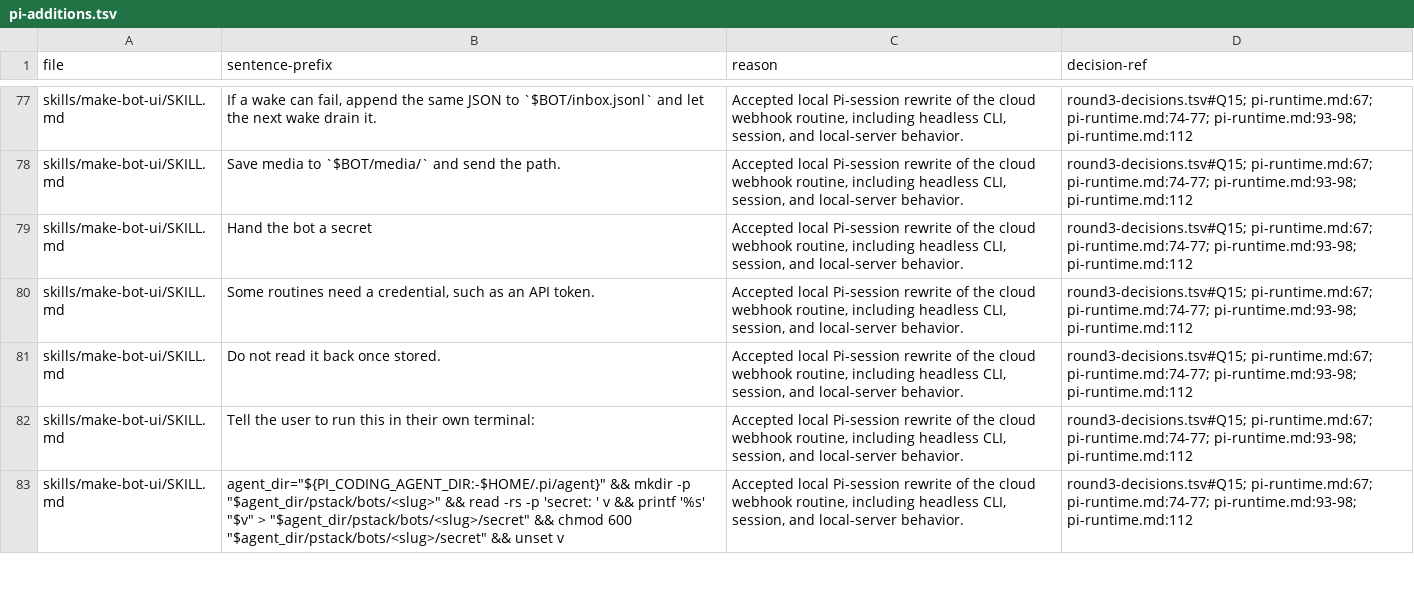
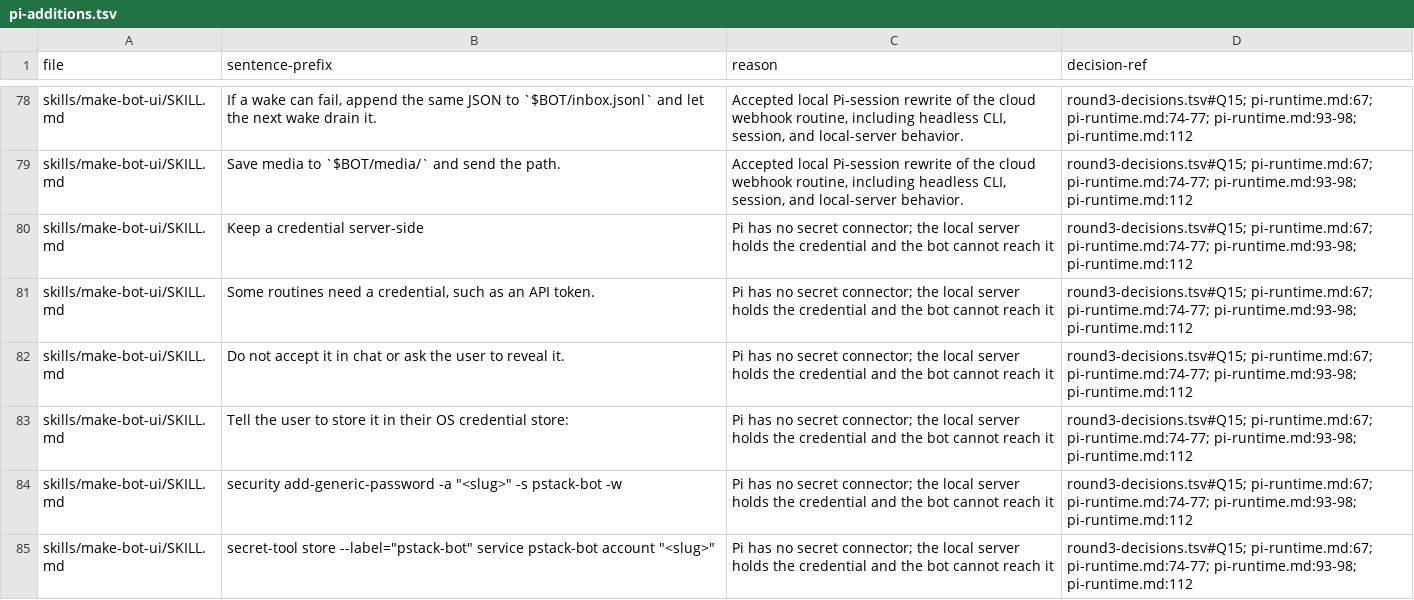
Before and after one commit to just-joshn/pi-pstack, a TSV file: parity/pi-additions.tsv, drawn as a sheet; only a part is shown, gaps mark what is left out; the diff covers the shown part only.

Commit message:
Keep bot credentials on the local server

```diff
--- a/parity/pi-additions.tsv
+++ b/parity/pi-additions.tsv
@@ -78,6 +79,7 @@ skills/make-bot-ui/SKILL.md	If a wake can fail, append the same JSON to `$BOT/in
 skills/make-bot-ui/SKILL.md	Save media to `$BOT/media/` and send the path.	Accepted local Pi-session rewrite of the cloud webhook routine, including headless CLI, session, and local-server behavior.	round3-decisions.tsv#Q15; pi-runtime.md:67; pi-runtime.md:74-77; pi-runtime.md:93-98; pi-runtime.md:112
-skills/make-bot-ui/SKILL.md	Hand the bot a secret	Accepted local Pi-session rewrite of the cloud webhook routine, including headless CLI, session, and local-server behavior.	round3-decisions.tsv#Q15; pi-runtime.md:67; pi-runtime.md:74-77; pi-runtime.md:93-98; pi-runtime.md:112
-skills/make-bot-ui/SKILL.md	Some routines need a credential, such as an API token.	Accepted local Pi-session rewrite of the cloud webhook routine, including headless CLI, session, and local-server behavior.	round3-decisions.tsv#Q15; pi-runtime.md:67; pi-runtime.md:74-77; pi-runtime.md:93-98; pi-runtime.md:112
-skills/make-bot-ui/SKILL.md	Do not read it back once stored.	Accepted local Pi-session rewrite of the cloud webhook routine, including headless CLI, session, and local-server behavior.	round3-decisions.tsv#Q15; pi-runtime.md:67; pi-runtime.md:74-77; pi-runtime.md:93-98; pi-runtime.md:112
-skills/make-bot-ui/SKILL.md	Tell the user to run this in their own terminal:	Accepted local Pi-session rewrite of the cloud webhook routine, including headless CLI, session, and local-server behavior.	round3-decisions.tsv#Q15; pi-runtime.md:67; pi-runtime.md:74-77; pi-runtime.md:93-98; pi-runtime.md:112
-skills/make-bot-ui/SKILL.md	agent_dir="${PI_CODING_AGENT_DIR:-$HOME/.pi/agent}" && mkdir -p "$agent_dir/pstack/bots/<slug>" && read -rs -p 'secret: ' v && printf '%s' "$v" > "$agent_dir/pstack/bots/<slug>/secret" && chmod 600 "$agent_dir/pstack/bots/<slug>/secret" && unset v	Accepted local Pi-session rewrite of the cloud webhook routine, including headless CLI, session, and local-server behavior.	round3-decisions.tsv#Q15; pi-runtime.md:67; pi-runtime.md:74-77; pi-runtime.md:93-98; pi-runtime.md:112
+skills/make-bot-ui/SKILL.md	Keep a credential server-side	Pi has no secret connector; the local server holds the credential and the bot cannot reach it	round3-decisions.tsv#Q15; pi-runtime.md:67; pi-runtime.md:74-77; pi-runtime.md:93-98; pi-runtime.md:112
+skills/make-bot-ui/SKILL.md	Some routines need a credential, such as an API token.	Pi has no secret connector; the local server holds the credential and the bot cannot reach it	round3-decisions.tsv#Q15; pi-runtime.md:67; pi-runtime.md:74-77; pi-runtime.md:93-98; pi-runtime.md:112
+skills/make-bot-ui/SKILL.md	Do not accept it in chat or ask the user to reveal it.	Pi has no secret connector; the local server holds the credential and the bot cannot reach it	round3-decisions.tsv#Q15; pi-runtime.md:67; pi-runtime.md:74-77; pi-runtime.md:93-98; pi-runtime.md:112
+skills/make-bot-ui/SKILL.md	Tell the user to store it in their OS credential store:	Pi has no secret connector; the local server holds the credential and the bot cannot reach it	round3-decisions.tsv#Q15; pi-runtime.md:67; pi-runtime.md:74-77; pi-runtime.md:93-98; pi-runtime.md:112
+skills/make-bot-ui/SKILL.md	security add-generic-password -a "<slug>" -s pstack-bot -w	Pi has no secret connector; the local server holds the credential and the bot cannot reach it	round3-decisions.tsv#Q15; pi-runtime.md:67; pi-runtime.md:74-77; pi-runtime.md:93-98; pi-runtime.md:112
+skills/make-bot-ui/SKILL.md	secret-tool store --label="pstack-bot" service pstack-bot account "<slug>"	Pi has no secret connector; the local server holds the credential and the bot cannot reach it	round3-decisions.tsv#Q15; pi-runtime.md:67; pi-runtime.md:74-77; pi-runtime.md:93-98; pi-runtime.md:112
```
Also changed, not shown: 4 added rows and 8 edited cells elsewhere in this file, 1 other file.
